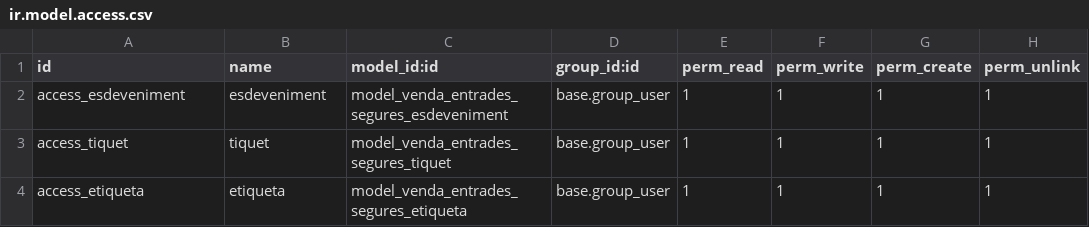
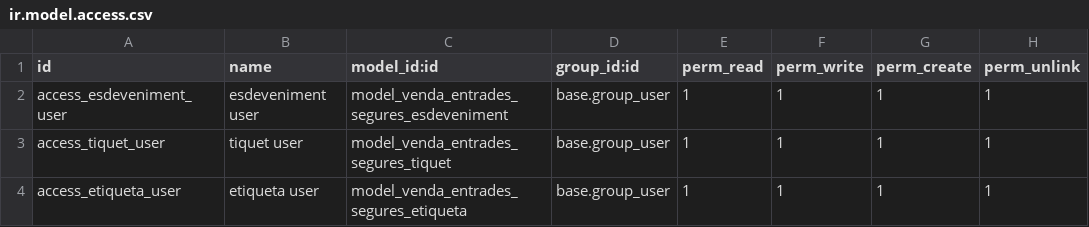
Before and after one commit to Aaron8118/odoo_practica03, a CSV file: addons/venda_entrades_segures/security/ir.model.access.csv, drawn as a sheet.

Commit message:
Add user access rights for esdeveniment, tiquet, and etiqueta

```diff
--- a/addons/venda_entrades_segures/security/ir.model.access.csv
+++ b/addons/venda_entrades_segures/security/ir.model.access.csv
@@ -1,4 +1,4 @@
 id,name,model_id:id,group_id:id,perm_read,perm_write,perm_create,perm_unlink
-access_esdeveniment,esdeveniment,model_venda_entrades_segures_esdeveniment,base.group_user,1,1,1,1
-access_tiquet,tiquet,model_venda_entrades_segures_tiquet,base.group_user,1,1,1,1
-access_etiqueta,etiqueta,model_venda_entrades_segures_etiqueta,base.group_user,1,1,1,1
+access_esdeveniment_user,esdeveniment user,model_venda_entrades_segures_esdeveniment,base.group_user,1,1,1,1
+access_tiquet_user,tiquet user,model_venda_entrades_segures_tiquet,base.group_user,1,1,1,1
+access_etiqueta_user,etiqueta user,model_venda_entrades_segures_etiqueta,base.group_user,1,1,1,1
```
